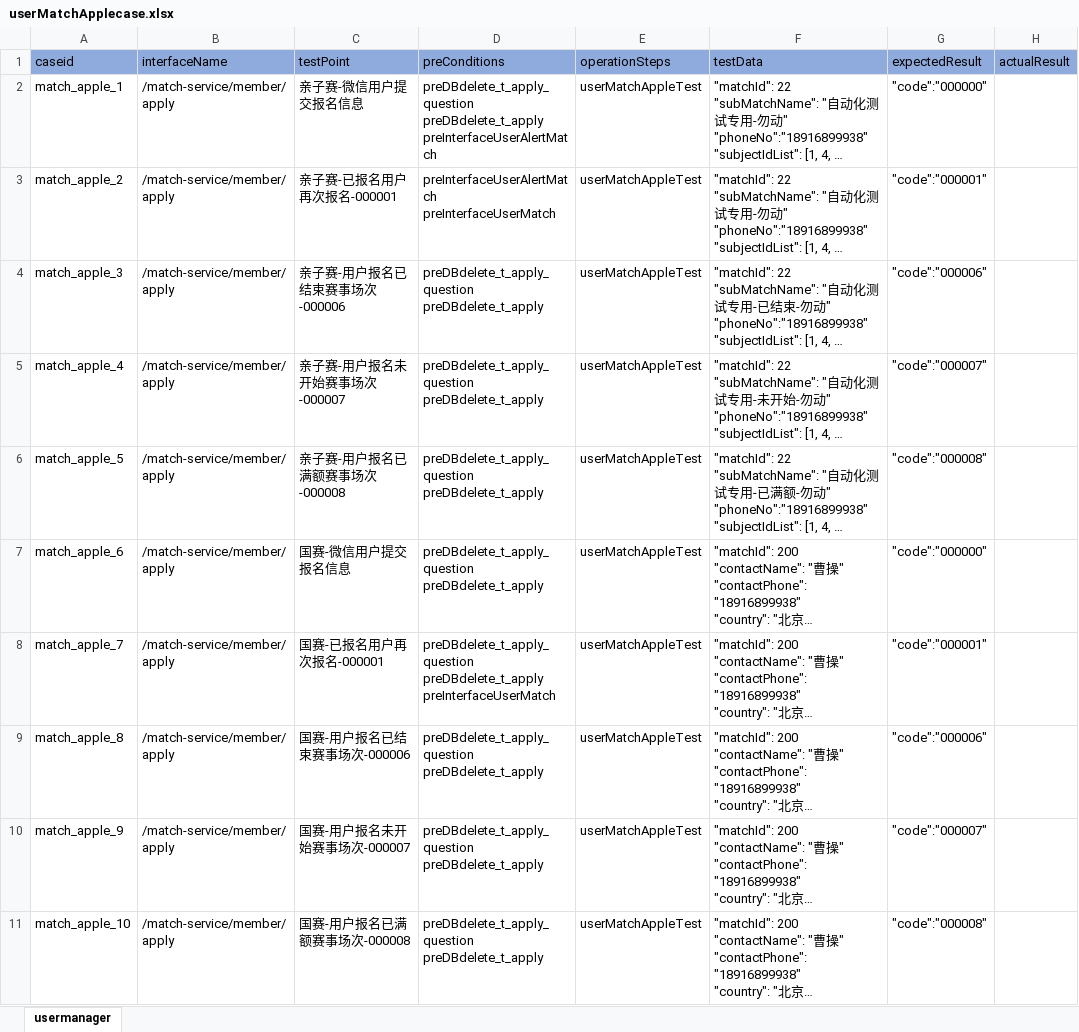
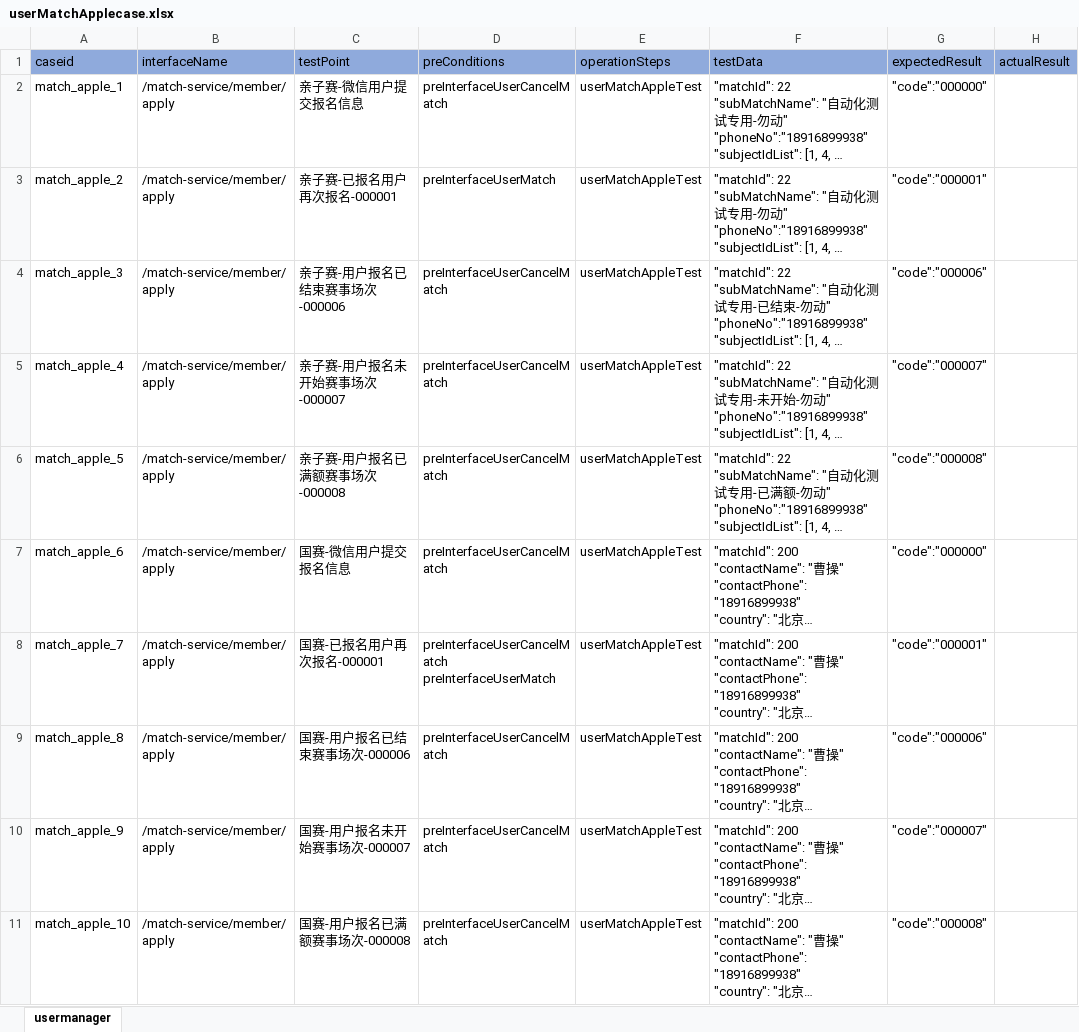
Before and after one commit to litaojun/steamOmTest, an Excel workbook: steamcase/user/userMatchApplecase.xlsx, sheet usermanager, drawn as a sheet; long unchanged cells end in …; values as stored, in another font and other column widths than the file's, no borders; ↵ is a line break in a cell; the diff names each change by its address in the sheet, - before the commit and + after, or states it on an @@ line.

```diff
--- a/steamcase/user/userMatchApplecase.xlsx (sheet usermanager)
+++ b/steamcase/user/userMatchApplecase.xlsx (sheet usermanager)
-D2 (preConditions): preDBdelete_t_apply_question ↵ preDBdelete_t_apply ↵ preInterfaceUserAlertMatch
+D2 (preConditions): preInterfaceUserCancelMatch
-D3 (preConditions): preInterfaceUserAlertMatch ↵ preInterfaceUserMatch
+D3 (preConditions): preInterfaceUserMatch
-D4:D7 (preConditions): preDBdelete_t_apply_question ↵ preDBdelete_t_apply
+D4:D7 (preConditions): preInterfaceUserCancelMatch
-D8 (preConditions): preDBdelete_t_apply_question ↵ preDBdelete_t_apply ↵ preInterfaceUserMatch
+D8 (preConditions): preInterfaceUserCancelMatch ↵ preInterfaceUserMatch
-D9:D11 (preConditions): preDBdelete_t_apply_question ↵ preDBdelete_t_apply
+D9:D11 (preConditions): preInterfaceUserCancelMatch
```
Also changed, not shown: 3 other files.
